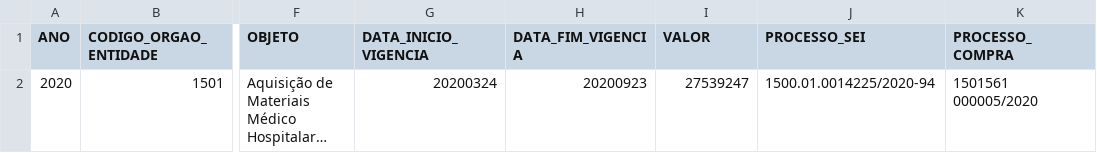
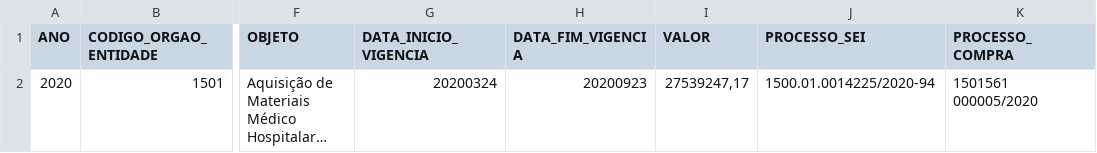
Before and after one commit to transparencia-mg/inventario-de-dados, a CSV file: contratacoes-covid19/contratacaocoronavirus.csv, drawn as a sheet; only a part is shown, gaps mark what is left out; long unchanged cells end in …; the diff names each change by its address in the sheet, - before the commit and + after, or states it on an @@ line.

Commit message:
Adiciona centavos ao valor do contrato covid19

```diff
--- a/contratacoes-covid19/contratacaocoronavirus.csv
+++ b/contratacoes-covid19/contratacaocoronavirus.csv
-I2 (VALOR): 27539247
+I2 (VALOR): 27539247,17
```
